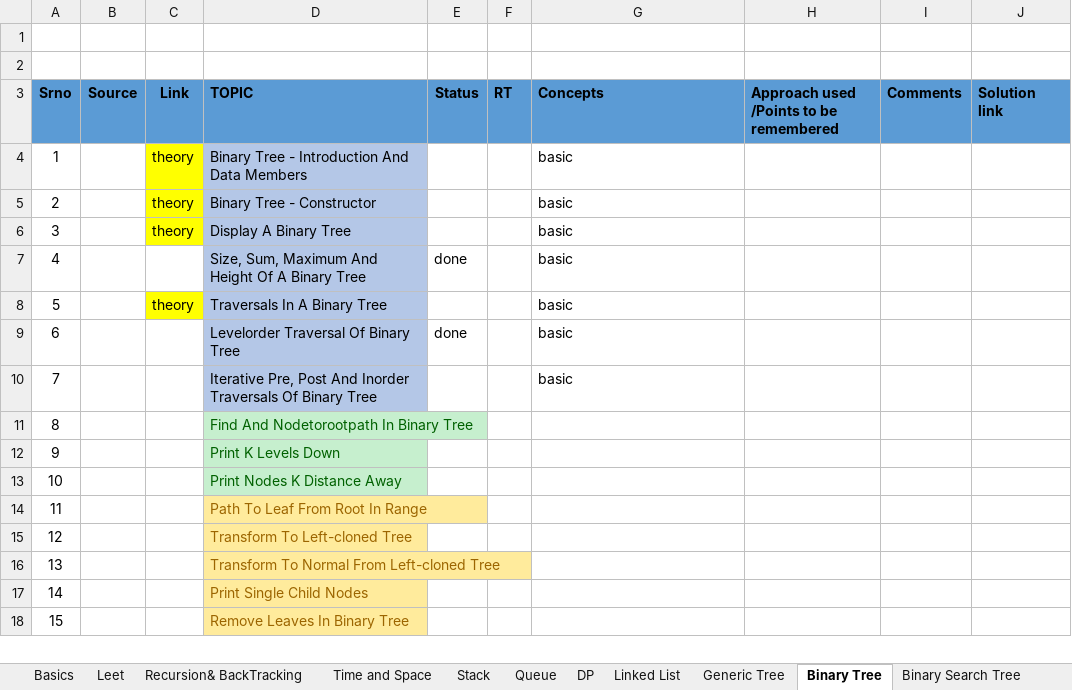
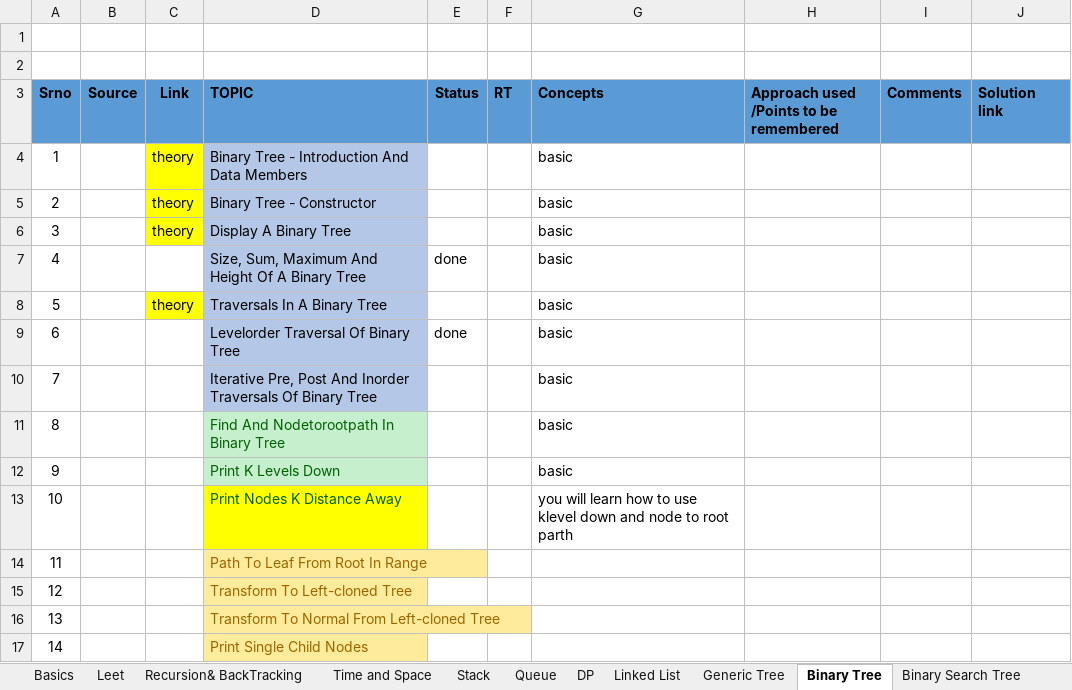
Before and after one commit to spartan4cs/CP, an Excel workbook: QuestionList_Level1.xlsx, sheet Binary Tree, drawn as a sheet; only a part is shown; the shorter side is filled out with more unchanged rows; values as stored, in another font and other column widths than the file's, no borders; the diff names each change by its address in the sheet, - before the commit and + after, or states it on an @@ line.

```diff
--- a/QuestionList_Level1.xlsx (sheet Binary Tree)
+++ b/QuestionList_Level1.xlsx (sheet Binary Tree)
-G11:G12 (Concepts): (empty)
+G11:G12 (Concepts): basic
-D13 fill: #C6EFCE
+D13 fill: #FFFF00
-G13 (Concepts): (empty)
+G13 (Concepts): you will learn how to use klevel down and node to root parth
```
Also changed, not shown: sheet Generic Tree, 1 other file.
